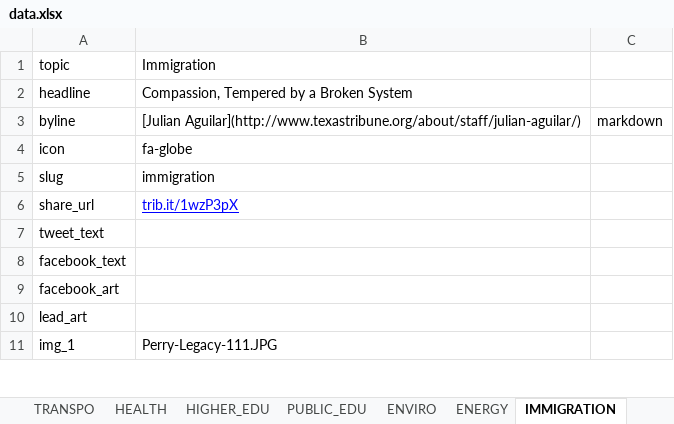
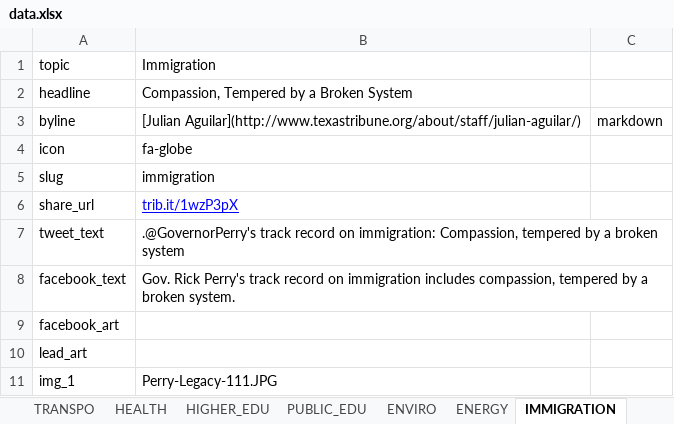
Before and after one commit to texastribune/perry-legacy, an Excel workbook: data.xlsx, sheet IMMIGRATION, drawn as a sheet; only a part is shown; values as stored, in another font and other column widths than the file's, no borders; charts and pictures not drawn; the diff covers the shown part only; the diff names each change by its address in the sheet, - before the commit and + after, or states it on an @@ line.

```diff
--- a/data.xlsx (sheet IMMIGRATION)
+++ b/data.xlsx (sheet IMMIGRATION)
-B7: (empty)
+B7: .@GovernorPerry's track record on immigration: Compassion, tempered by a broken system
-B8: (empty)
+B8: Gov. Rick Perry's track record on immigration includes compassion, tempered by a broken system.
```
Also changed, not shown: 3 edited cells elsewhere in this sheet, sheet ENVIRO, sheet ENERGY, sheet TEF, sheet JUSTICE, sheet OVERVIEW, 3 other files.
